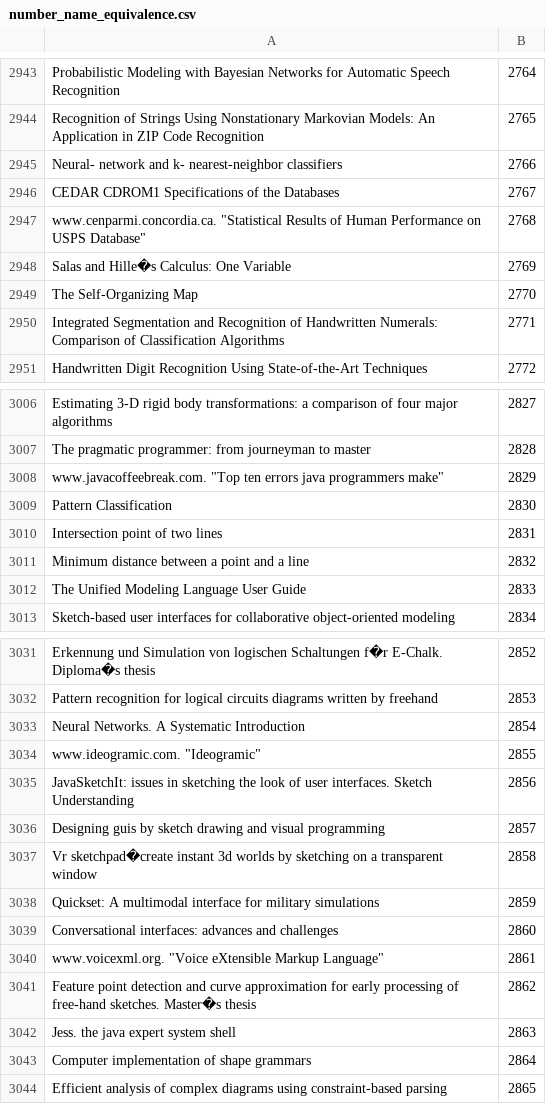
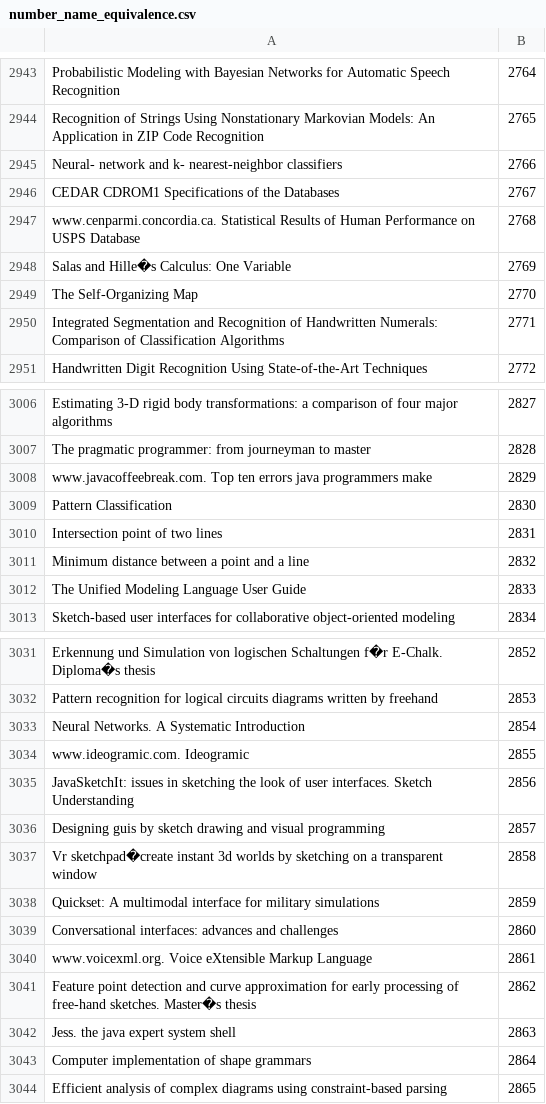
Before and after one commit to Nidhood/CPlus_complete_learning_path, a CSV file: Projects/#3 Application of PageRank Algorithm/csvToGraph/number_name_equivalence.csv, drawn as a sheet; only a part is shown, gaps mark what is left out; the diff covers the shown part only.

```diff
--- a/Projects/#3 Application of PageRank Algorithm/csvToGraph/number_name_equivalence.csv
+++ b/Projects/#3 Application of PageRank Algorithm/csvToGraph/number_name_equivalence.csv
@@ -2946,3 +2946,3 @@ Neural- network and k- nearest-neighbor classifiers,2766
 CEDAR CDROM1 Specifications of the Databases,2767
-www.cenparmi.concordia.ca. "Statistical Results of Human Performance on USPS Database",2768
+www.cenparmi.concordia.ca. Statistical Results of Human Performance on USPS Database,2768
 Salas and Hille�s Calculus: One Variable,2769
@@ -3007,3 +3007,3 @@ Estimating 3-D rigid body transformations: a comparison of four major algorithms
 The pragmatic programmer: from journeyman to master,2828
-www.javacoffeebreak.com. "Top ten errors java programmers make",2829
+www.javacoffeebreak.com. Top ten errors java programmers make,2829
 Pattern Classification,2830
@@ -3033,3 +3033,3 @@ Pattern recognition for logical circuits diagrams written by freehand,2853
 Neural Networks. A Systematic Introduction,2854
-www.ideogramic.com. "Ideogramic",2855
+www.ideogramic.com. Ideogramic,2855
 JavaSketchIt: issues in sketching the look of user interfaces. Sketch Understanding,2856
@@ -3039,3 +3039,3 @@ Quickset: A multimodal interface for military simulations,2859
 Conversational interfaces: advances and challenges,2860
-www.voicexml.org. "Voice eXtensible Markup Language",2861
+www.voicexml.org. Voice eXtensible Markup Language,2861
 Feature point detection and curve approximation for early processing of free-hand sketches. Master�s thesis,2862
```
Also changed, not shown: 13 edited cells elsewhere in this file, Projects/#3 Application of PageRank Algorithm/results/papers_ranking.csv, 25 other files.
